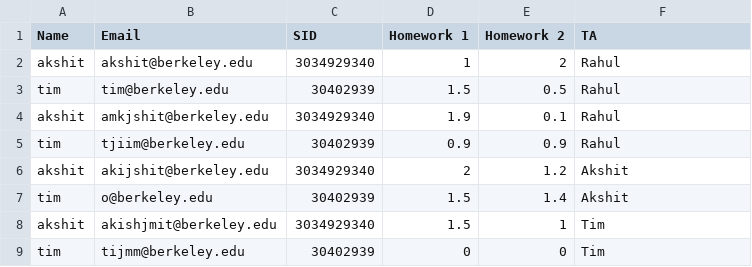
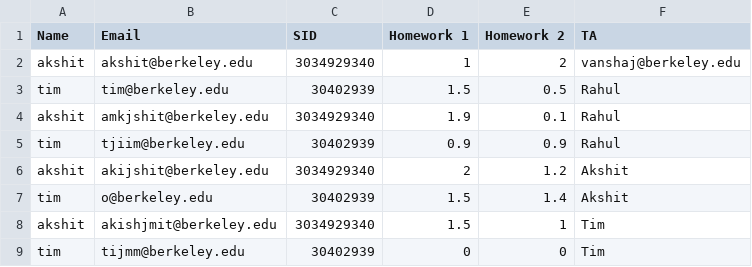
Before and after one commit to Cal-CS-61A-Staff/cs61a-apps, a CSV file: howamidoing/public/config/dummy_grade_data.csv, drawn as a sheet.

```diff
--- a/howamidoing/public/config/dummy_grade_data.csv
+++ b/howamidoing/public/config/dummy_grade_data.csv
@@ -1,3 +1,3 @@
 Name,Email,SID,Homework 1,Homework 2,TA
-akshit,akshit@berkeley.edu,3034929340,1,2,"Rahul"
+akshit,akshit@berkeley.edu,3034929340,1,2,vanshaj@berkeley.edu
 tim,tim@berkeley.edu,30402939,1.5,0.5,"Rahul"
```
Also changed, not shown: 15 other files.
